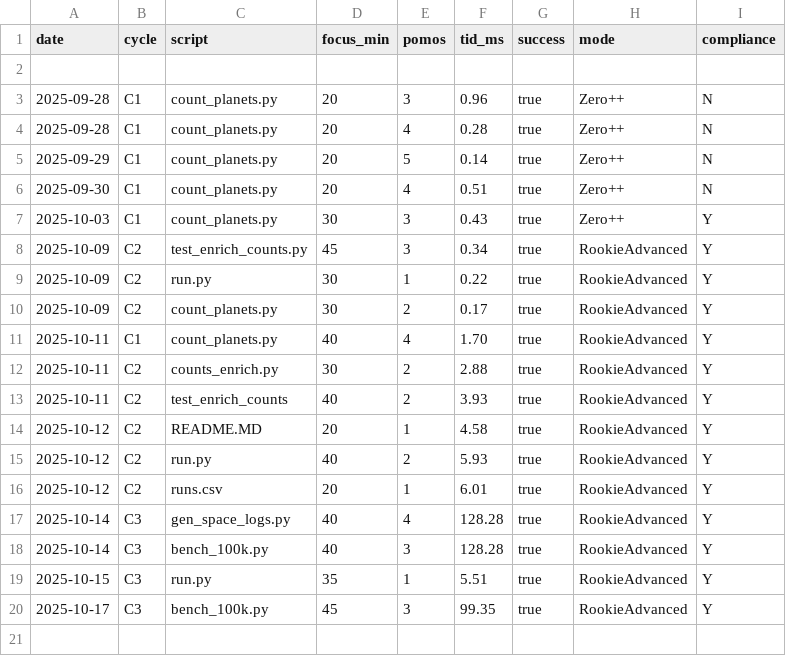
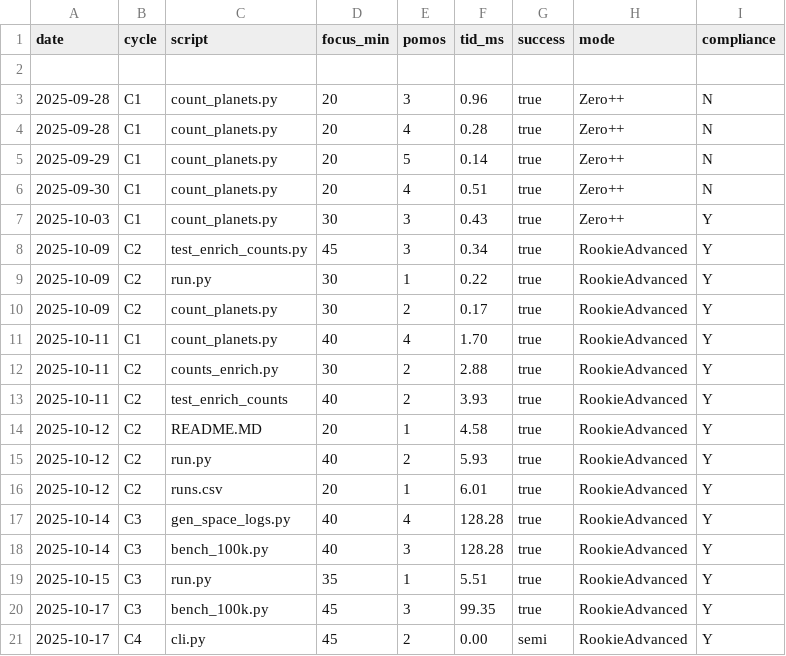
Before and after one commit to JohnnyHyytiainen/space_bridge, a CSV file: results.csv, drawn as a sheet; the diff names each change by its address in the sheet, - before the commit and + after, or states it on an @@ line.

Commit message:
C4(cli): Start argparse CLI (Skeleton) - results.csv update

```diff
--- a/results.csv
+++ b/results.csv
+row 21: 2025-10-17 | C4 | cli.py | 45 | 2 | 0.00 | semi | RookieAdvanced | Y
```
Also changed, not shown: 1 other file.
